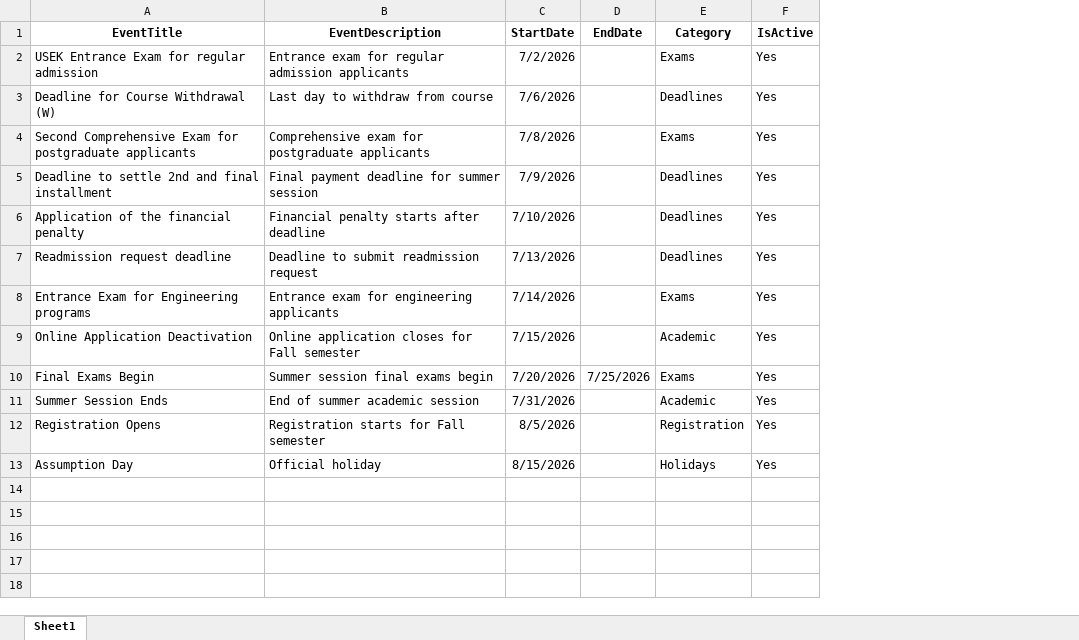
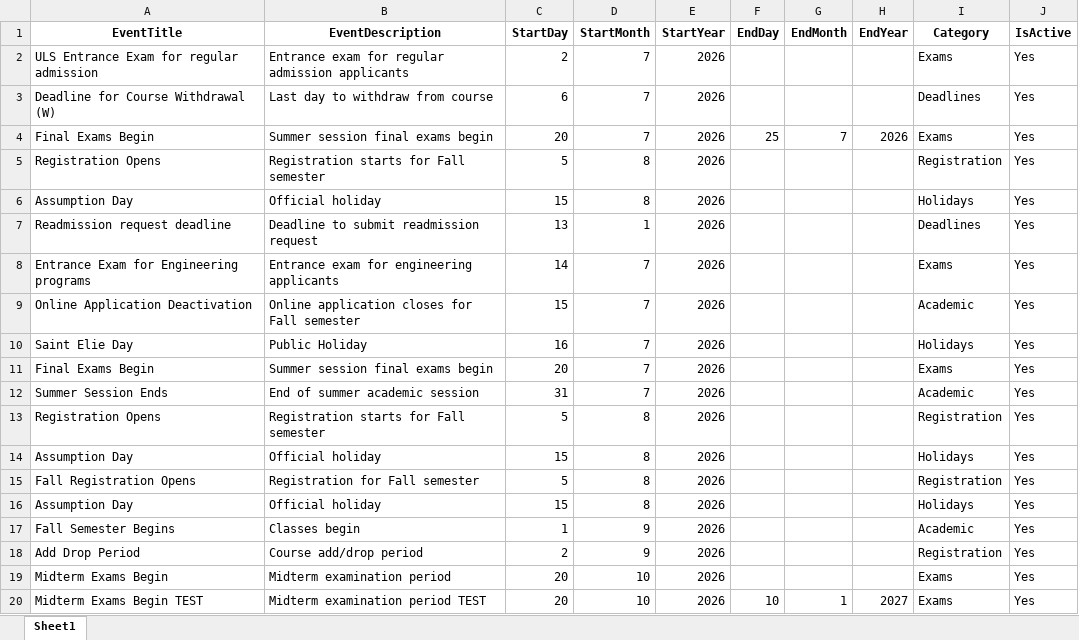
Before and after one commit to oraelie/Academic_Calender, an Excel workbook: App_Data/AcademicCalendar.xlsx, sheet Sheet1, drawn as a sheet; values as stored, in another font and other column widths than the file's, no borders; removed rows and columns are numbered as before the commit, all else as after; the diff names each change by its address in the sheet, - before the commit and + after, or states it on an @@ line.

Commit message:
Adjusted list view each month a card and adjusted excel table

```diff
--- a/App_Data/AcademicCalendar.xlsx (sheet Sheet1)
+++ b/App_Data/AcademicCalendar.xlsx (sheet Sheet1)
-column C (StartDate), rows 2-4: 7/2/2026 | 7/6/2026 | 7/8/2026; rows 7-13: 7/13/2026 | 7/14/2026 | 7/15/2026 | 7/20/2026 | 7/31/2026 | 8/5/2026 | 8/15/2026
-column D (EndDate), row 10: 7/25/2026
+column C (StartDay), rows 2-4: 2 | 6 | 20; rows 7-9: 13 | 14 | 15; rows 11-14: 20 | 31 | 5 | 15
+column D (StartMonth), rows 2-4: all 7; rows 7-9: 1 | 7 | 7; rows 11-14: 7 | 7 | 8 | 8
+column E (StartYear), rows 2-4: all 2026; rows 7-9: all 2026; rows 11-14: all 2026
+column F (EndDay), row 4: 25
+column G (EndMonth), row 4: 7
+column H (EndYear), row 4: 2026
-A2 (EventTitle): USEK Entrance Exam for regular admission
+A2 (EventTitle): ULS Entrance Exam for regular admission
-A4 (EventTitle): Second Comprehensive Exam for postgraduate applicants
+A4 (EventTitle): Final Exams Begin
-B4 (EventDescription): Comprehensive exam for postgraduate applicants
+B4 (EventDescription): Summer session final exams begin
-row 5: Deadline to settle 2nd and final installment | Final payment deadline for summer session | 7/9/2026 |  | Deadlines | Yes
-row 6: Application of the financial penalty | Financial penalty starts after deadline | 7/10/2026 |  | Deadlines | Yes
+row 5: Registration Opens | Registration starts for Fall semester | 5 | 8 | 2026 |  |  |  | Registration | Yes
+row 6: Assumption Day | Official holiday | 15 | 8 | 2026 |  |  |  | Holidays | Yes
+row 10: Saint Elie Day | Public Holiday | 16 | 7 | 2026 |  |  |  | Holidays | Yes
+row 15: Fall Registration Opens | Registration for Fall semester | 5 | 8 | 2026 |  |  |  | Registration | Yes
+row 16: Assumption Day | Official holiday | 15 | 8 | 2026 |  |  |  | Holidays | Yes
+row 17: Fall Semester Begins | Classes begin | 1 | 9 | 2026 |  |  |  | Academic | Yes
+row 18: Add Drop Period | Course add/drop period | 2 | 9 | 2026 |  |  |  | Registration | Yes
+row 19: Midterm Exams Begin | Midterm examination period | 20 | 10 | 2026 |  |  |  | Exams | Yes
+row 20: Midterm Exams Begin TEST | Midterm examination period TEST | 20 | 10 | 2026 | 10 | 1 | 2027 | Exams | Yes
```
Also changed, not shown: 6 other files.
